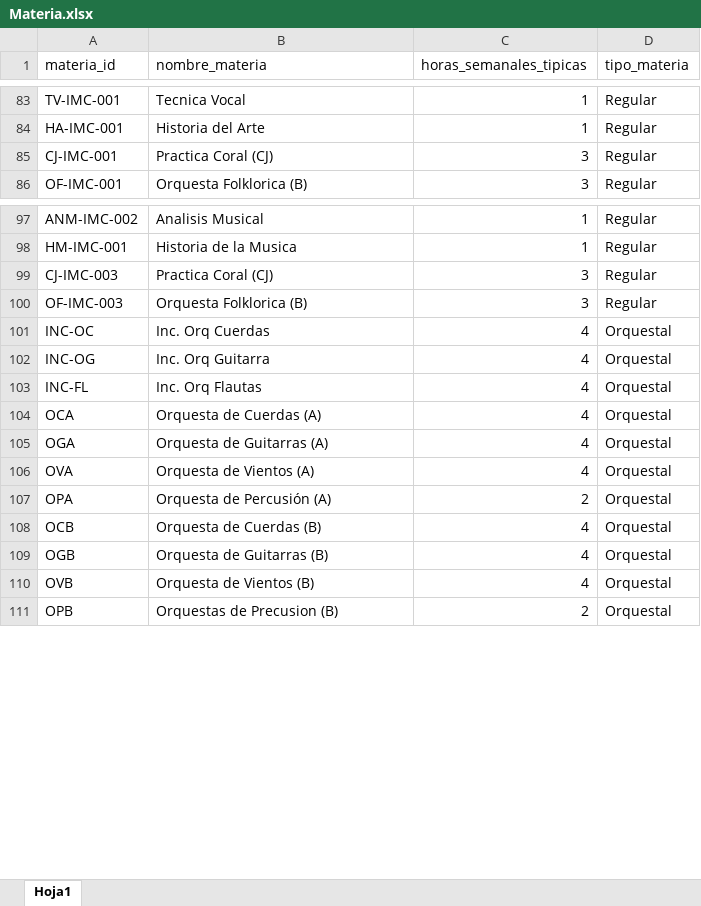
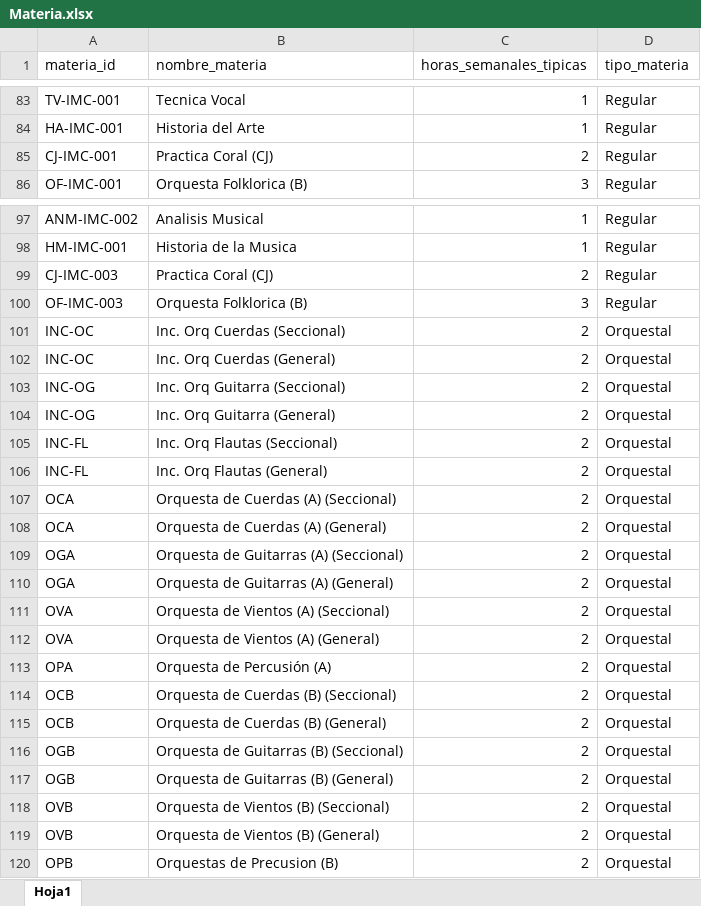
Before and after one commit to AndrewHerrada/Timetabling, an Excel workbook: db/tablas_procesadas/Materia.xlsx, sheet Hoja1, drawn as a sheet; only a part is shown, gaps mark what is left out; values as stored, in another font and other column widths than the file's, no borders; addresses are those after the commit; the diff covers the shown part only; the diff names each change by its address in the sheet, - before the commit and + after, or states it on an @@ line.

```diff
--- a/db/tablas_procesadas/Materia.xlsx (sheet Hoja1)
+++ b/db/tablas_procesadas/Materia.xlsx (sheet Hoja1)
-C85 (horas_semanales_tipicas): 3
+C85 (horas_semanales_tipicas): 2
-C99 (horas_semanales_tipicas): 3
+C99 (horas_semanales_tipicas): 2
+row 101: INC-OC | Inc. Orq Cuerdas (Seccional) | 2 | Orquestal
-B102 (nombre_materia): Inc. Orq Cuerdas
+B102 (nombre_materia): Inc. Orq Cuerdas (General)
-C102 (horas_semanales_tipicas): 4
+C102 (horas_semanales_tipicas): 2
+row 103: INC-OG | Inc. Orq Guitarra (Seccional) | 2 | Orquestal
-B104 (nombre_materia): Inc. Orq Guitarra
+B104 (nombre_materia): Inc. Orq Guitarra (General)
-C104 (horas_semanales_tipicas): 4
+C104 (horas_semanales_tipicas): 2
+row 105: INC-FL | Inc. Orq Flautas (Seccional) | 2 | Orquestal
-B106 (nombre_materia): Inc. Orq Flautas
+B106 (nombre_materia): Inc. Orq Flautas (General)
-C106 (horas_semanales_tipicas): 4
+C106 (horas_semanales_tipicas): 2
+row 107: OCA | Orquesta de Cuerdas (A) (Seccional) | 2 | Orquestal
-B108 (nombre_materia): Orquesta de Cuerdas (A)
+B108 (nombre_materia): Orquesta de Cuerdas (A) (General)
-C108 (horas_semanales_tipicas): 4
+C108 (horas_semanales_tipicas): 2
+row 109: OGA | Orquesta de Guitarras (A) (Seccional) | 2 | Orquestal
-B110 (nombre_materia): Orquesta de Guitarras (A)
+B110 (nombre_materia): Orquesta de Guitarras (A) (General)
-C110 (horas_semanales_tipicas): 4
+C110 (horas_semanales_tipicas): 2
+row 111: OVA | Orquesta de Vientos (A) (Seccional) | 2 | Orquestal
-B112 (nombre_materia): Orquesta de Vientos (A)
+B112 (nombre_materia): Orquesta de Vientos (A) (General)
-C112 (horas_semanales_tipicas): 4
+C112 (horas_semanales_tipicas): 2
+row 114: OCB | Orquesta de Cuerdas (B) (Seccional) | 2 | Orquestal
-B115 (nombre_materia): Orquesta de Cuerdas (B)
+B115 (nombre_materia): Orquesta de Cuerdas (B) (General)
-C115 (horas_semanales_tipicas): 4
+C115 (horas_semanales_tipicas): 2
+row 116: OGB | Orquesta de Guitarras (B) (Seccional) | 2 | Orquestal
-B117 (nombre_materia): Orquesta de Guitarras (B)
+B117 (nombre_materia): Orquesta de Guitarras (B) (General)
-C117 (horas_semanales_tipicas): 4
+C117 (horas_semanales_tipicas): 2
+row 118: OVB | Orquesta de Vientos (B) (Seccional) | 2 | Orquestal
-B119 (nombre_materia): Orquesta de Vientos (B)
+B119 (nombre_materia): Orquesta de Vientos (B) (General)
-C119 (horas_semanales_tipicas): 4
+C119 (horas_semanales_tipicas): 2
```
Also changed, not shown: 1 edited cell elsewhere in this sheet, db/tablas_procesadas/Curso.xlsx, db/tablas_procesadas/Profesor.xlsx, 1 other file.
